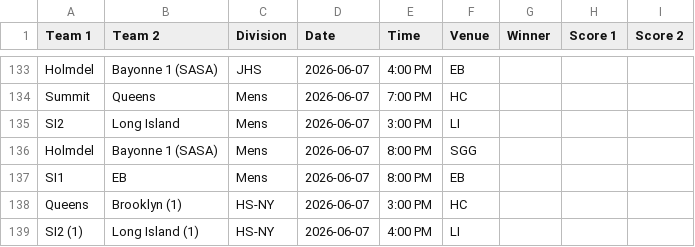
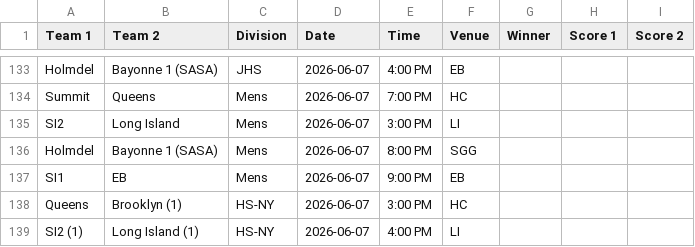
Before and after one commit to nacopticleague/coybl-standings, a CSV file: data/games.csv, drawn as a sheet; only a part is shown, gaps mark what is left out.

Commit message:
Update data/games.csv from Google Sheet

```diff
--- a/data/games.csv
+++ b/data/games.csv
@@ -136,3 +136,3 @@ SI2,Long Island,Mens,2026-06-07,3:00 PM,LI,,,
 Holmdel,Bayonne 1 (SASA),Mens,2026-06-07,8:00 PM,SGG,,,
-SI1,EB,Mens,2026-06-07,8:00 PM,EB,,,
+SI1,EB,Mens,2026-06-07,9:00 PM,EB,,,
 Queens,Brooklyn (1),HS-NY,2026-06-07,3:00 PM,HC,,,
```
